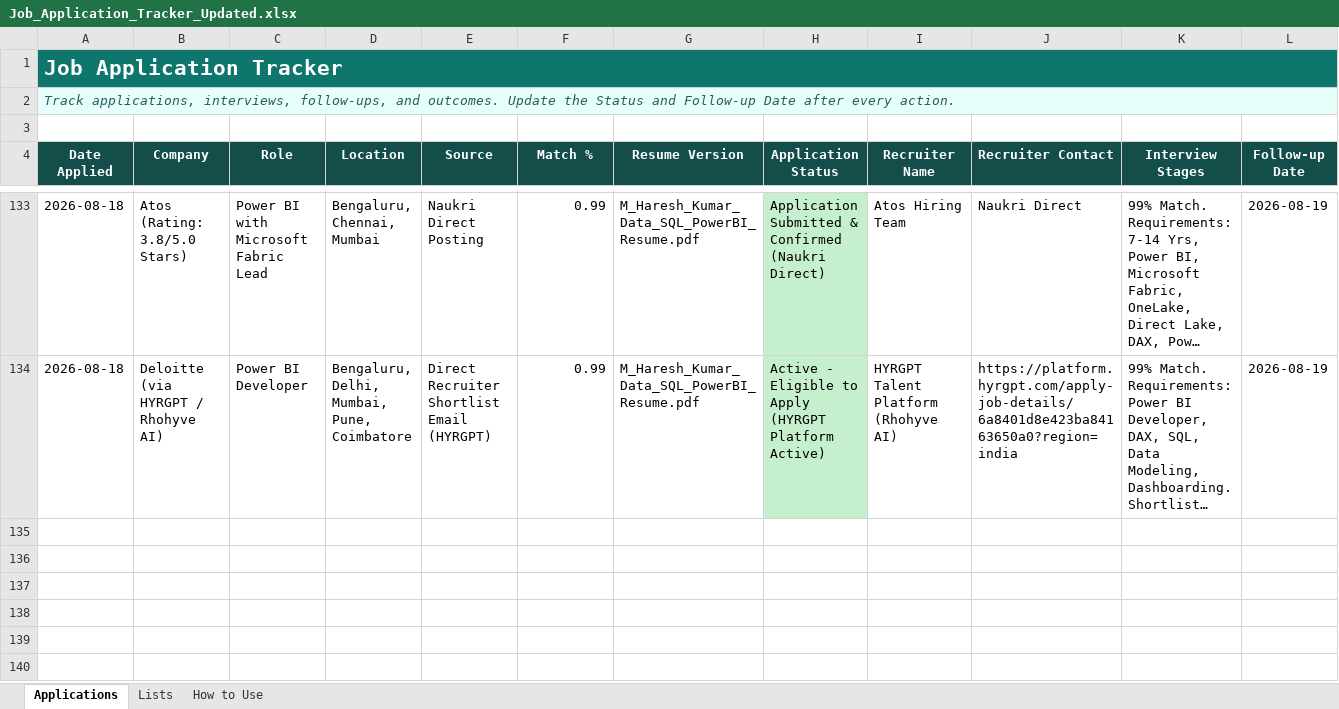
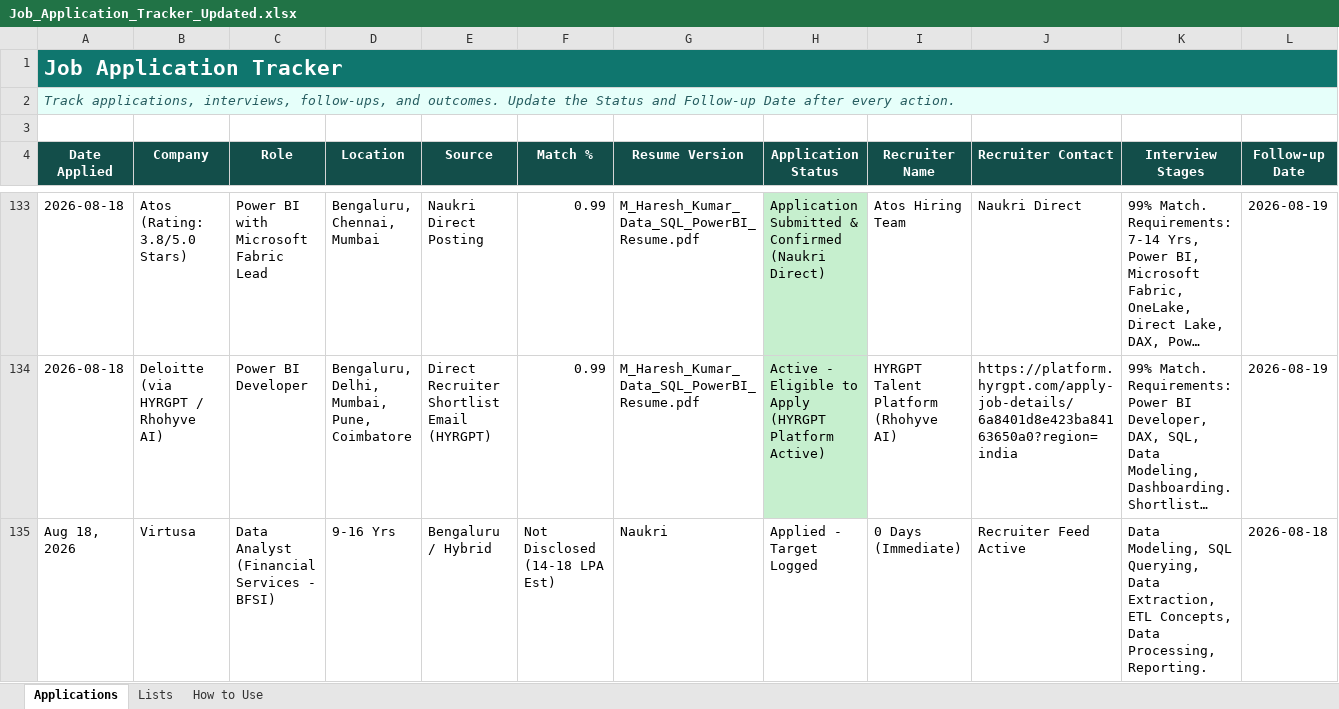
Before and after one commit to LeadGenData/M_Haresh_Kumar, an Excel workbook: Job_Application_Tracker_Updated.xlsx, sheet Applications, drawn as a sheet; only a part is shown, gaps mark what is left out; long unchanged cells end in …; values as stored, in another font and other column widths than the file's, no borders; conditional formats and table styles not drawn; rows hold the shown columns only; the diff names each change by its address in the sheet, - before the commit and + after, or states it on an @@ line.

Commit message:
Tuesday Aug 18: Logged Row 135 Virtusa Data Analyst (9-16 Yrs BFSI Domain)

```diff
--- a/Job_Application_Tracker_Updated.xlsx (sheet Applications)
+++ b/Job_Application_Tracker_Updated.xlsx (sheet Applications)
+row 135: Aug 18, 2026 | Virtusa | Data Analyst (Financial Services - BFSI) | 9-16 Yrs | Bengaluru / Hybrid | Not Disclosed (14-18 LPA Est) | Naukri | Applied - Target Logged | 0 Days (Immediate) | Recruiter Feed Active | Data Modeling, SQL Querying, Data Extraction, ETL Concepts, Data Processing, Reporting. | 2026-08-18
```
